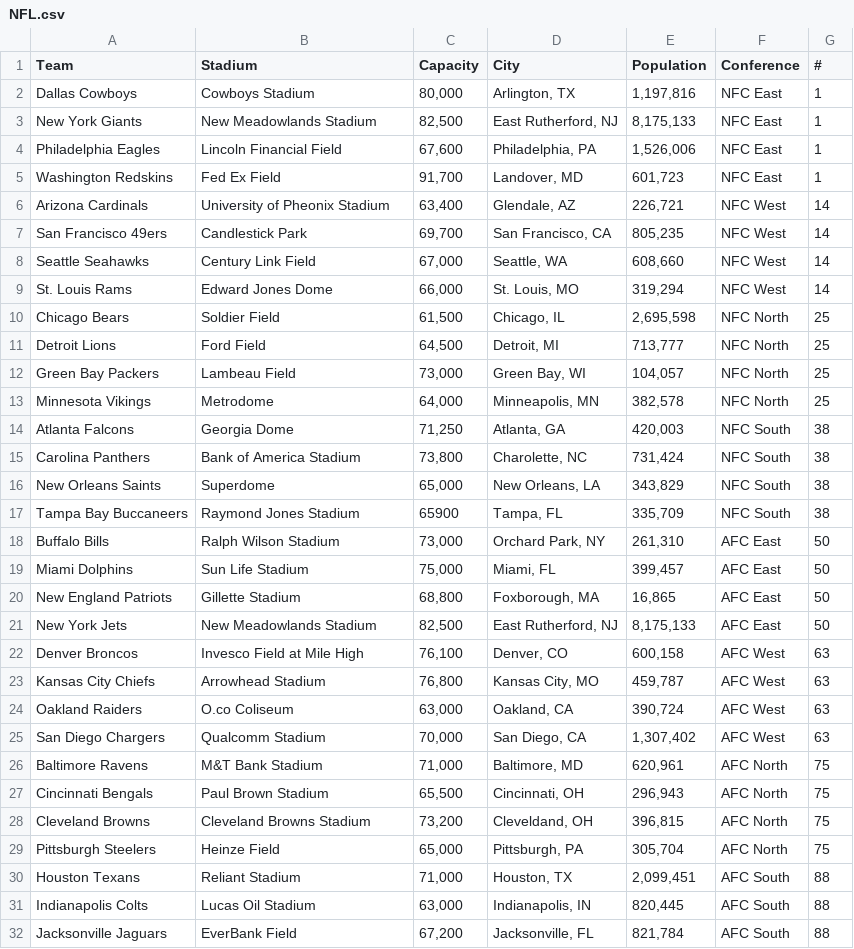
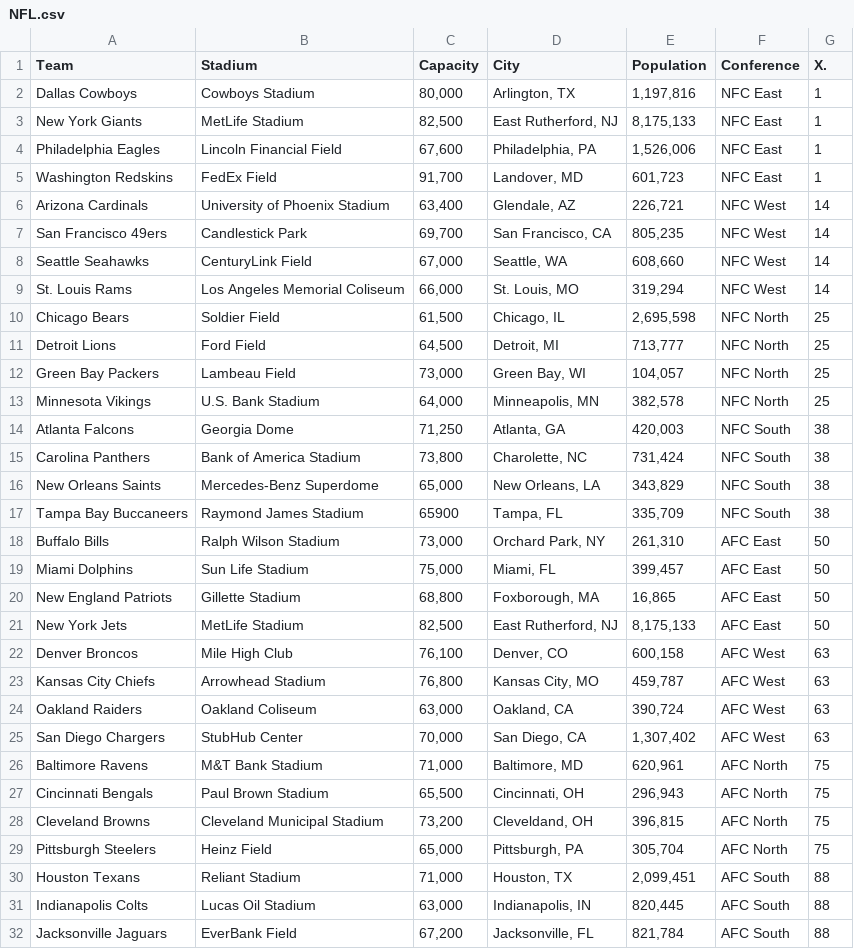
Before and after one commit to Escohen98/201-final-project, a CSV file: data/NFL.csv, drawn as a sheet; only a part is shown; the diff covers the shown part only.

Commit message:
Fixed typos and non-matching stadium_name columns in nfl_stadiums.csv and NFL.csv.

```diff
--- a/data/NFL.csv
+++ b/data/NFL.csv
@@ -1 +1 @@
-Team,Stadium,Capacity,City,Population,Conference,#
+"Team","Stadium","Capacity","City","Population","Conference","X."
@@ -3 +3 @@ Dallas Cowboys,Cowboys Stadium,"80,000","Arlington, TX","1,197,816",NFC East,1
-New York Giants,New Meadowlands Stadium,"82,500","East Rutherford, NJ","8,175,133",NFC East,1
+"New York Giants","MetLife Stadium","82,500","East Rutherford, NJ","8,175,133","NFC East",1
@@ -5,2 +5,2 @@ Philadelphia Eagles,Lincoln Financial Field,"67,600","Philadelphia, PA","1,526,0
-Washington Redskins,Fed Ex Field,"91,700","Landover, MD","601,723",NFC East,1
-Arizona Cardinals,University of Pheonix Stadium,"63,400","Glendale, AZ","226,721",NFC West,14
+"Washington Redskins","FedEx Field","91,700","Landover, MD","601,723","NFC East",1
+"Arizona Cardinals","University of Phoenix Stadium","63,400","Glendale, AZ","226,721","NFC West",14
@@ -8,2 +8,2 @@ San Francisco 49ers,Candlestick Park,"69,700","San Francisco, CA","805,235",NFC
-Seattle Seahawks,Century Link Field,"67,000","Seattle, WA","608,660",NFC West,14
-St. Louis Rams,Edward Jones Dome,"66,000","St. Louis, MO","319,294",NFC West,14
+"Seattle Seahawks","CenturyLink Field","67,000","Seattle, WA","608,660","NFC West",14
+"St. Louis Rams","Los Angeles Memorial Coliseum","66,000","St. Louis, MO","319,294","NFC West",14
@@ -13 +13 @@ Green Bay Packers,Lambeau Field,"73,000","Green Bay, WI","104,057",NFC North,25
-Minnesota Vikings,Metrodome,"64,000","Minneapolis, MN","382,578",NFC North,25
+"Minnesota Vikings","U.S. Bank Stadium","64,000","Minneapolis, MN","382,578","NFC North",25
@@ -16,2 +16,2 @@ Carolina Panthers,Bank of America Stadium,"73,800","Charolette, NC","731,424",NF
-New Orleans Saints,Superdome,"65,000","New Orleans, LA","343,829",NFC South,38
-Tampa Bay Buccaneers,Raymond Jones Stadium,65900,"Tampa, FL","335,709",NFC South,38
+"New Orleans Saints","Mercedes-Benz Superdome","65,000","New Orleans, LA","343,829","NFC South",38
+"Tampa Bay Buccaneers","Raymond James Stadium","65900","Tampa, FL","335,709","NFC South",38
@@ -21,2 +21,2 @@ New England Patriots,Gillette Stadium,"68,800","Foxborough, MA","16,865",AFC Eas
-New York Jets,New Meadowlands Stadium,"82,500","East Rutherford, NJ","8,175,133",AFC East,50
-Denver Broncos,Invesco Field at Mile High,"76,100","Denver, CO","600,158",AFC West,63
+"New York Jets","MetLife Stadium","82,500","East Rutherford, NJ","8,175,133","AFC East",50
+"Denver Broncos","Mile High Club","76,100","Denver, CO","600,158","AFC West",63
@@ -24,2 +24,2 @@ Kansas City Chiefs,Arrowhead Stadium,"76,800","Kansas City, MO","459,787",AFC We
-Oakland Raiders,O.co Coliseum,"63,000","Oakland, CA","390,724",AFC West,63
-San Diego Chargers,Qualcomm Stadium,"70,000","San Diego, CA","1,307,402",AFC West,63
+"Oakland Raiders","Oakland Coliseum","63,000","Oakland, CA","390,724","AFC West",63
+"San Diego Chargers","StubHub Center","70,000","San Diego, CA","1,307,402","AFC West",63
@@ -28,2 +28,2 @@ Cincinnati Bengals,Paul Brown Stadium,"65,500","Cincinnati, OH","296,943",AFC No
-Cleveland Browns,Cleveland Browns Stadium,"73,200","Cleveldand, OH","396,815",AFC North,75
-Pittsburgh Steelers,Heinze Field,"65,000","Pittsburgh, PA","305,704",AFC North,75
+"Cleveland Browns","Cleveland Municipal Stadium","73,200","Cleveldand, OH","396,815","AFC North",75
+"Pittsburgh Steelers","Heinz Field","65,000","Pittsburgh, PA","305,704","AFC North",75
```
Also changed, not shown: 1 edited cell elsewhere in this file, data/nfl_stadiums.csv, 1 other file.
